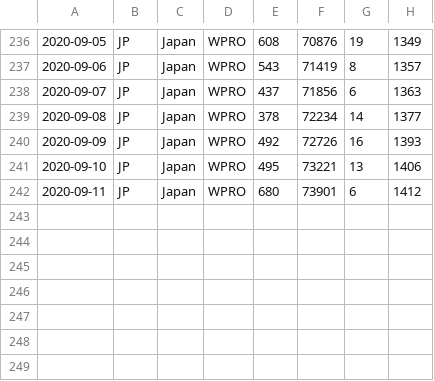
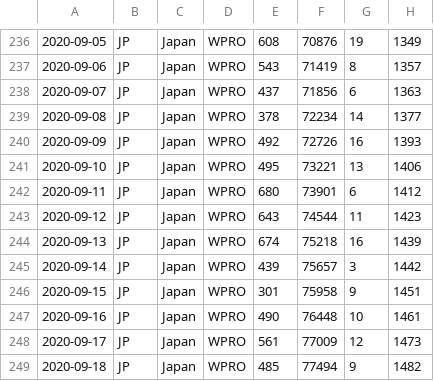
Before and after one commit to spiegel-im-spiegel/covid-2019-report, a CSV file: report/WHO-COVID-19-japan-data.csv, drawn as a sheet; only a part is shown, gaps mark what is left out; the diff names each change by its address in the sheet, - before the commit and + after, or states it on an @@ line.

Commit message:
Update report in 2020-09-19

```diff
--- a/report/WHO-COVID-19-japan-data.csv
+++ b/report/WHO-COVID-19-japan-data.csv
+row 243: 2020-09-12 | JP | Japan | WPRO | 643 | 74544 | 11 | 1423
+row 244: 2020-09-13 | JP | Japan | WPRO | 674 | 75218 | 16 | 1439
+row 245: 2020-09-14 | JP | Japan | WPRO | 439 | 75657 | 3 | 1442
+row 246: 2020-09-15 | JP | Japan | WPRO | 301 | 75958 | 9 | 1451
+row 247: 2020-09-16 | JP | Japan | WPRO | 490 | 76448 | 10 | 1461
+row 248: 2020-09-17 | JP | Japan | WPRO | 561 | 77009 | 12 | 1473
+row 249: 2020-09-18 | JP | Japan | WPRO | 485 | 77494 | 9 | 1482
```
Also changed, not shown: report/matsue/matsue-pcr-test-results.csv, 6 other files.
